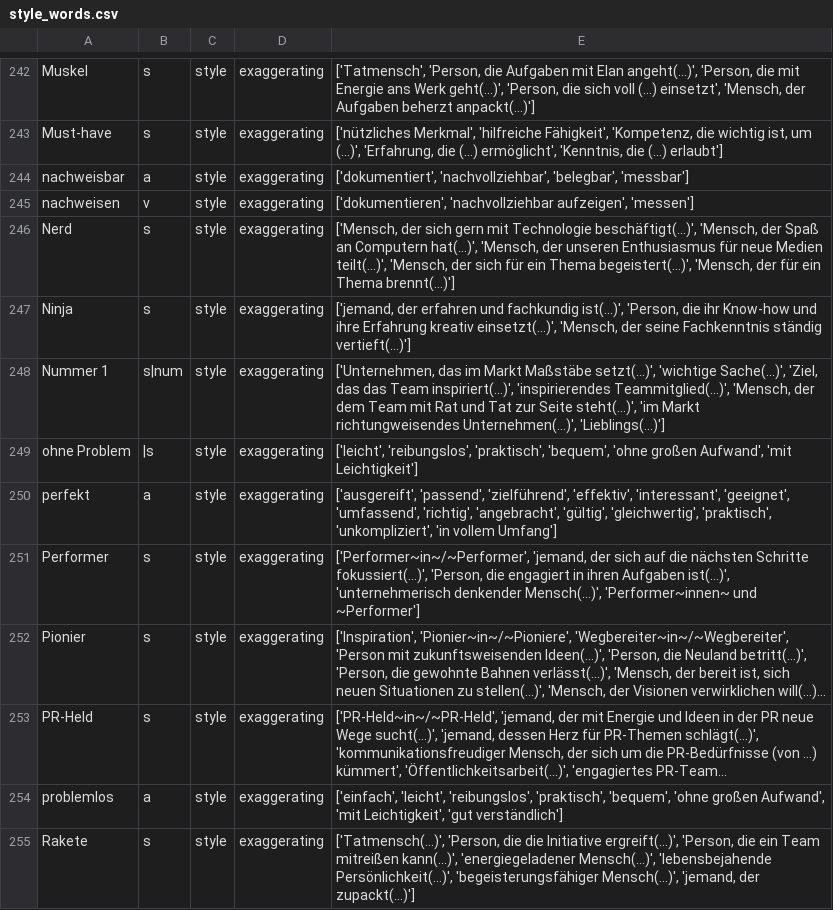
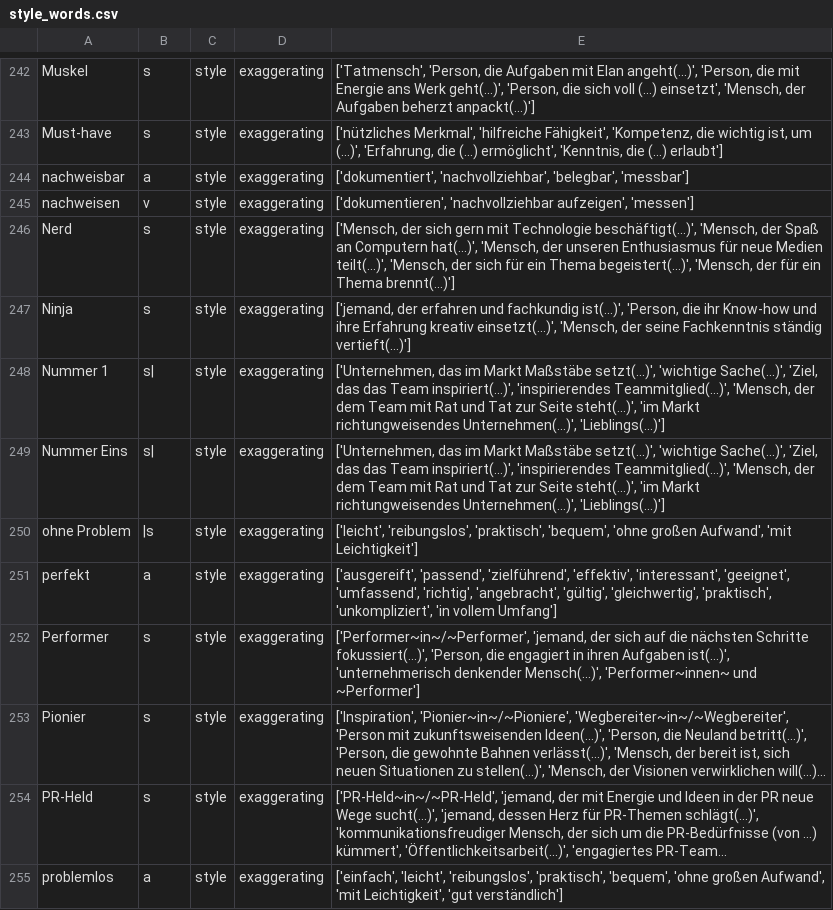
Before and after one commit to witty-works/nlp_api, a CSV file: training_data/de/style_words.csv, drawn as a sheet; only a part is shown, gaps mark what is left out; the shorter side is filled out with more unchanged rows; long unchanged cells end in ….

```diff
--- a/training_data/de/style_words.csv
+++ b/training_data/de/style_words.csv
@@ -247,3 +247,4 @@ Nerd,s,style,exaggerating,"['Mensch, der sich gern mit Technologie beschäftigt(
 Ninja,s,style,exaggerating,"['jemand, der erfahren und fachkundig ist(...)', 'Person, die ihr Know-how und ihre Erfahrung kreativ einsetzt(...)', 'Mensch, der seine Fachkenntnis ständig vertieft(...)']"
-Nummer 1,s|num,style,exaggerating,"['Unternehmen, das im Markt Maßstäbe setzt(...)', 'wichtige Sache(...)', 'Ziel, das das Team inspiriert(...)', 'inspirierendes Teammitglied(...)', 'Mensch, der dem Team mit Rat und Tat zur Seite steht(...)', 'im Markt richtungweisendes Unternehmen(...)', 'Lieblings(...)']"
+Nummer 1,s|,style,exaggerating,"['Unternehmen, das im Markt Maßstäbe setzt(...)', 'wichtige Sache(...)', 'Ziel, das das Team inspiriert(...)', 'inspirierendes Teammitglied(...)', 'Mensch, der dem Team mit Rat und Tat zur Seite steht(...)', 'im Markt richtungweisendes Unternehmen(...)', 'Lieblings(...)']"
+Nummer Eins,s|,style,exaggerating,"['Unternehmen, das im Markt Maßstäbe setzt(...)', 'wichtige Sache(...)', 'Ziel, das das Team inspiriert(...)', 'inspirierendes Teammitglied(...)', 'Mensch, der dem Team mit Rat und Tat zur Seite steht(...)', 'im Markt richtungweisendes Unternehmen(...)', 'Lieblings(...)']"
 ohne Problem,|s,style,exaggerating,"['leicht', 'reibungslos', 'praktisch', 'bequem', 'ohne großen Aufwand', 'mit Leichtigkeit']"
```
Also changed, not shown: 3 other files.
